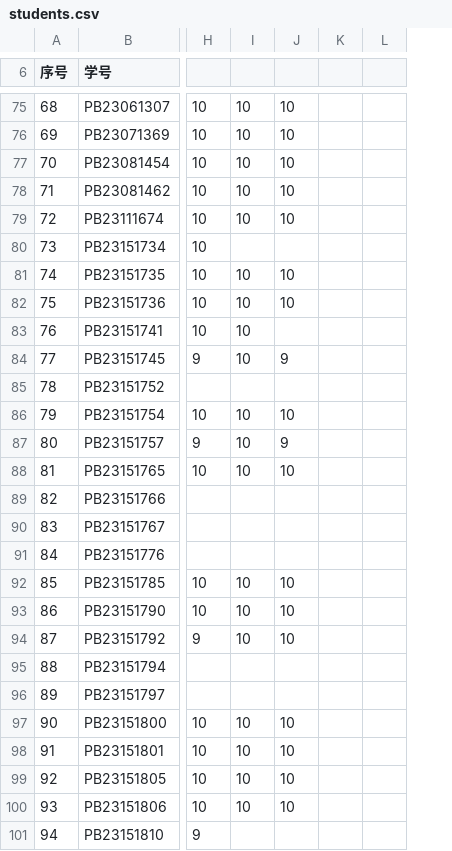
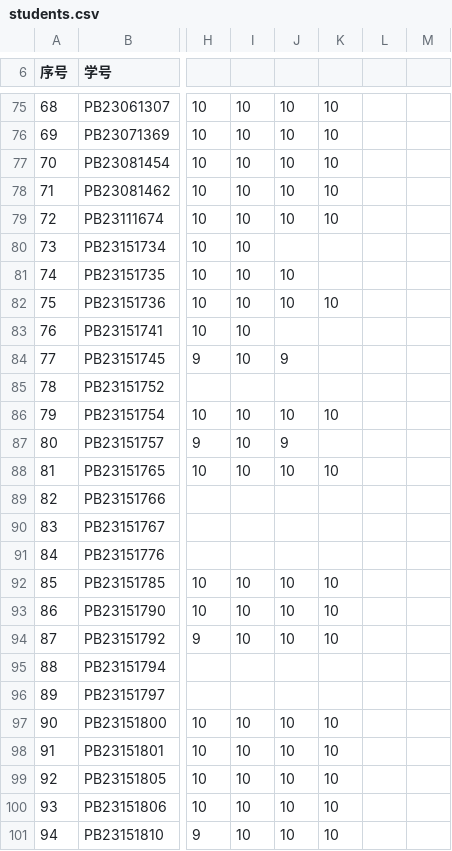
Before and after one commit to Mechano-pesudo/2025_CA_Course_Page, a CSV file: students.csv, drawn as a sheet; only a part is shown, gaps mark what is left out; the diff covers the shown part only; the diff names each change by its address in the sheet, - before the commit and + after, or states it on an @@ line.

```diff
--- a/students.csv
+++ b/students.csv
+column M, empty
-K75:K79: (empty)
+K75:K79: 10
-I80: (empty)
+I80: 10
-K82: (empty)
+K82: 10
-K86: (empty)
+K86: 10
-K88: (empty)
+K88: 10
-K92:K94: (empty)
+K92:K94: 10
-K97:K101: (empty)
+K97:K101: 10
-I101: (empty)
+I101: 10
-J101: (empty)
+J101: 10
```
Also changed, not shown: 21 edited cells elsewhere in this file, 2 other files.
